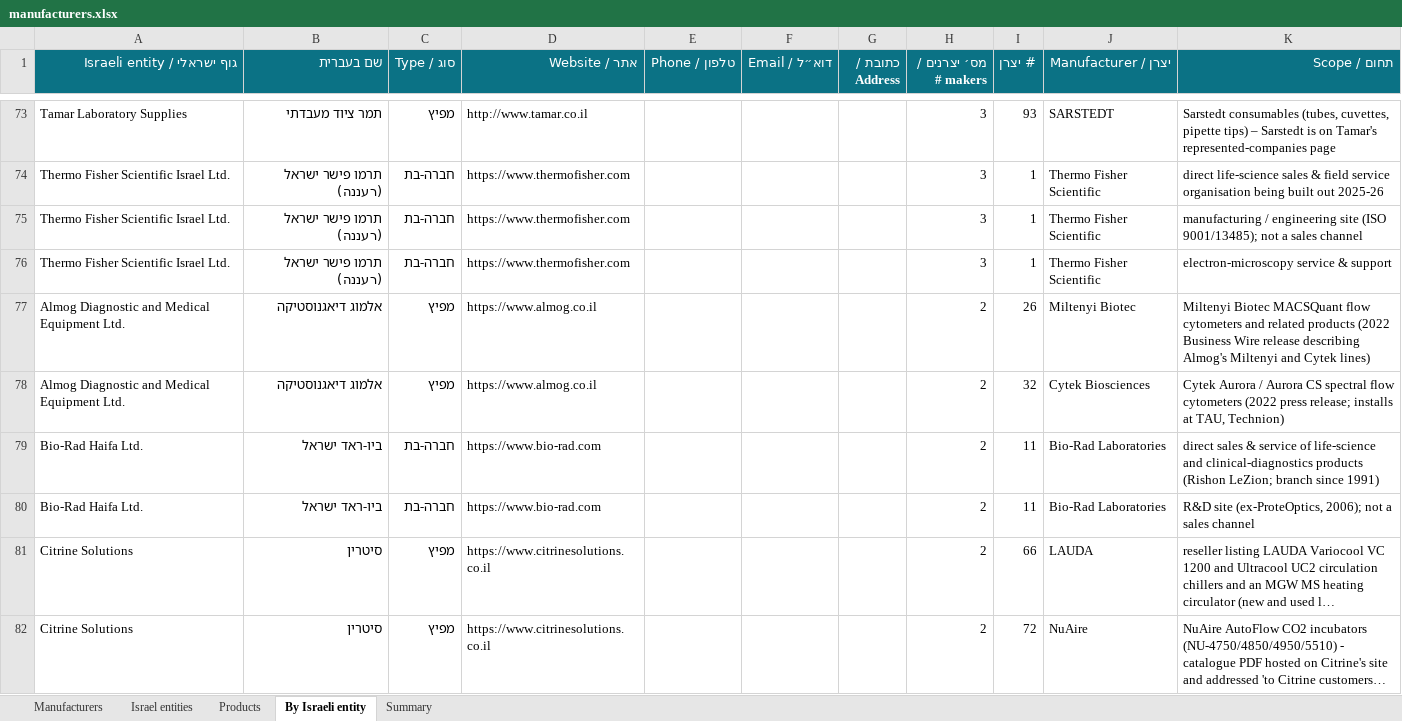
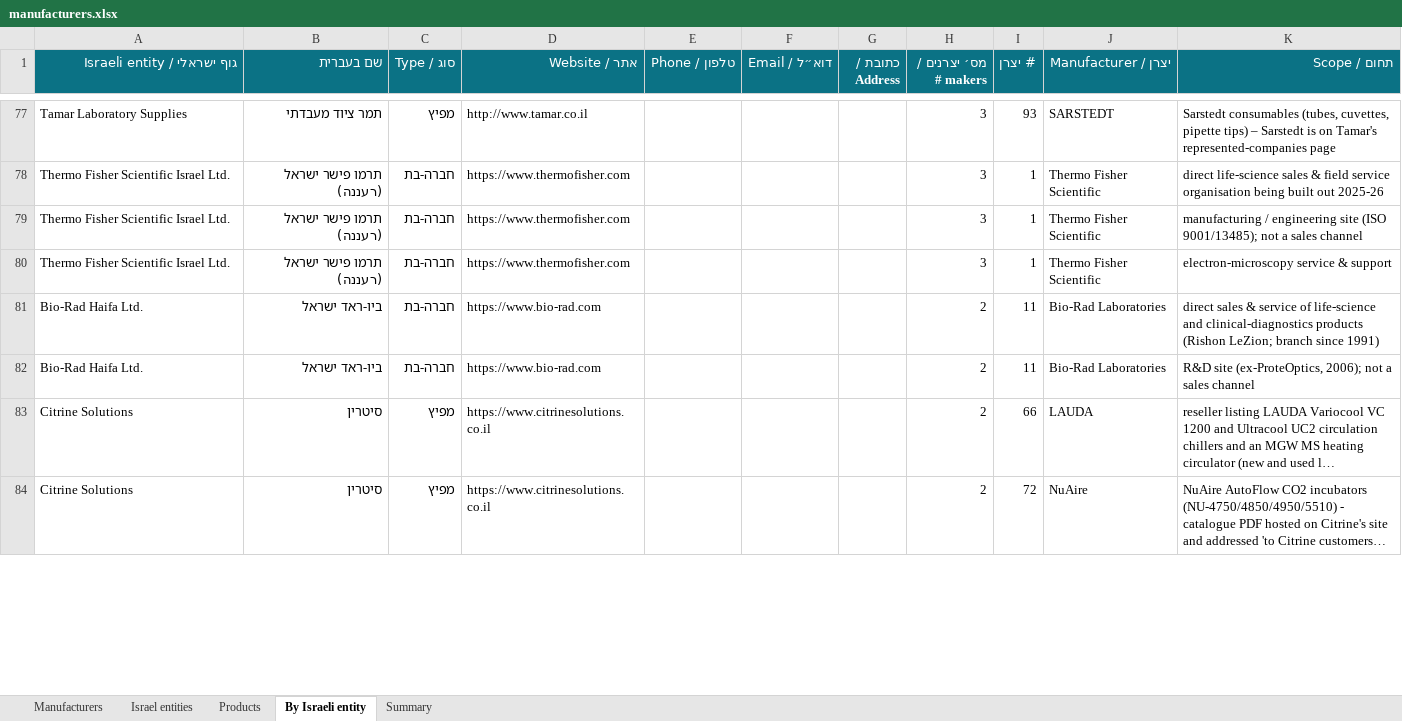
Before and after one commit to ditri12/ditri12, an Excel workbook: lab-equipment-manufacturers/data/manufacturers.xlsx, sheet By Israeli entity, drawn as a sheet; only a part is shown, gaps mark what is left out; long unchanged cells end in …; values as stored, in another font and other column widths than the file's, no borders; removed rows and columns are numbered as before the commit, all else as after; the diff covers the shown part only; the diff names each change by its address in the sheet, - before the commit and + after, or states it on an @@ line.

```diff
--- a/lab-equipment-manufacturers/data/manufacturers.xlsx (sheet By Israeli entity)
+++ b/lab-equipment-manufacturers/data/manufacturers.xlsx (sheet By Israeli entity)
-row 77: Almog Diagnostic and Medical Equipment Ltd. | אלמוג דיאגנוסטיקה | מפיץ | https://www.almog.co.il |  |  |  | 2 | 26 | Miltenyi Biotec | Miltenyi Biotec MACSQuant flow cytometers and related products (2022 Business Wire release describing Almog's Miltenyi and Cytek lines)
-row 78: Almog Diagnostic and Medical Equipment Ltd. | אלמוג דיאגנוסטיקה | מפיץ | https://www.almog.co.il |  |  |  | 2 | 32 | Cytek Biosciences | Cytek Aurora / Aurora CS spectral flow cytometers (2022 press release; installs at TAU, Technion)
```
Also changed, not shown: 13 added rows and 10 removed rows elsewhere in this sheet, sheet Manufacturers, sheet Israel entities, 6 other files.
